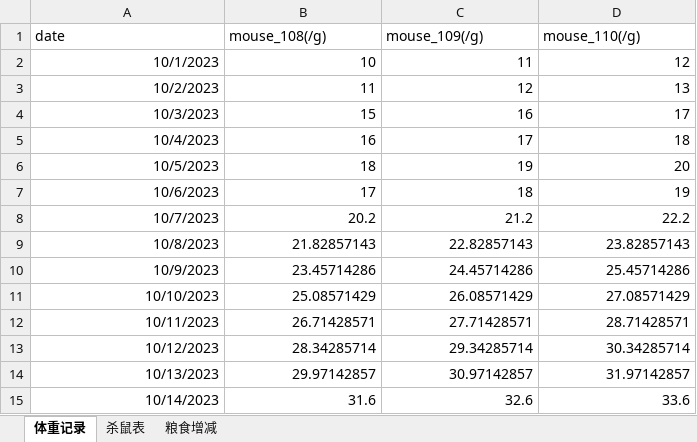
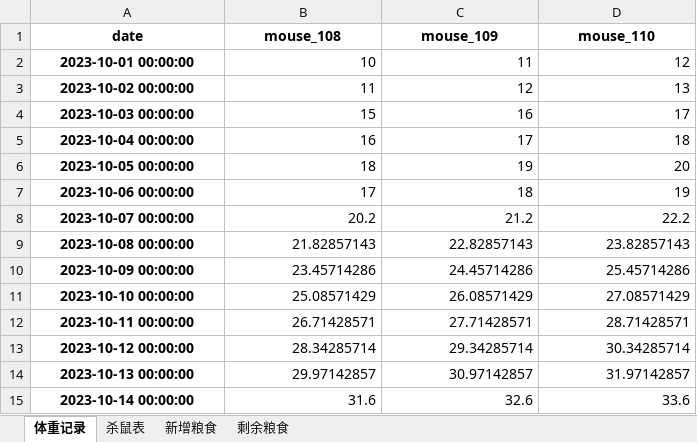
Before and after one commit to a-green-hand-jack/mouse, an Excel workbook: mouse-data/test-data.xlsx, sheet 体重记录, drawn as a sheet; values as stored, in another font and other column widths than the file's, no borders; the diff names each change by its address in the sheet, - before the commit and + after, or states it on an @@ line.

```diff
--- a/mouse-data/test-data.xlsx (sheet 体重记录)
+++ b/mouse-data/test-data.xlsx (sheet 体重记录)
-sheet tab: 粮食增减
+sheet tab: 新增粮食
+sheet tab: 剩余粮食
@@ A1:D1 bold: off → on, alignment: left → center @@
-B1: mouse_108(/g)
+B1: mouse_108
-C1: mouse_109(/g)
+C1: mouse_109
-D1: mouse_110(/g)
+D1: mouse_110
-A2 (date): 10/1/2023
+A2 (date): 2023-10-01 00:00:00
@@ A2:A15 bold: off → on, alignment: right → center @@
-A3 (date): 10/2/2023
+A3 (date): 2023-10-02 00:00:00
-A4 (date): 10/3/2023
+A4 (date): 2023-10-03 00:00:00
-A5 (date): 10/4/2023
+A5 (date): 2023-10-04 00:00:00
-A6 (date): 10/5/2023
+A6 (date): 2023-10-05 00:00:00
-A7 (date): 10/6/2023
+A7 (date): 2023-10-06 00:00:00
-A8 (date): 10/7/2023
+A8 (date): 2023-10-07 00:00:00
-A9 (date): 10/8/2023
+A9 (date): 2023-10-08 00:00:00
-A10 (date): 10/9/2023
+A10 (date): 2023-10-09 00:00:00
-A11 (date): 10/10/2023
+A11 (date): 2023-10-10 00:00:00
-A12 (date): 10/11/2023
+A12 (date): 2023-10-11 00:00:00
-A13 (date): 10/12/2023
+A13 (date): 2023-10-12 00:00:00
-A14 (date): 10/13/2023
+A14 (date): 2023-10-13 00:00:00
-A15 (date): 10/14/2023
+A15 (date): 2023-10-14 00:00:00
```
Also changed, not shown: sheet 杀鼠表, mouse-data/test-data - 副本.xlsx, 8 other files.
